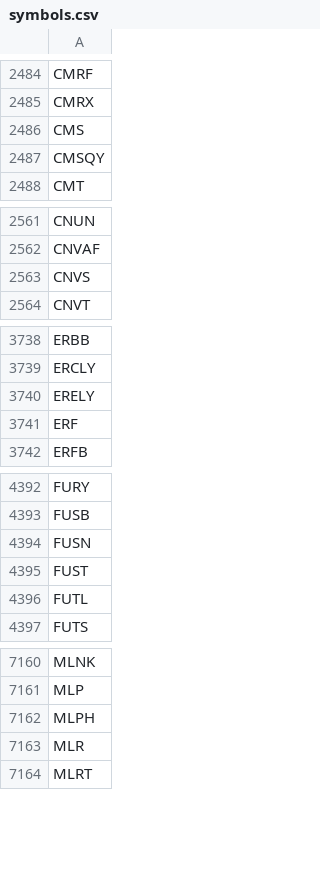
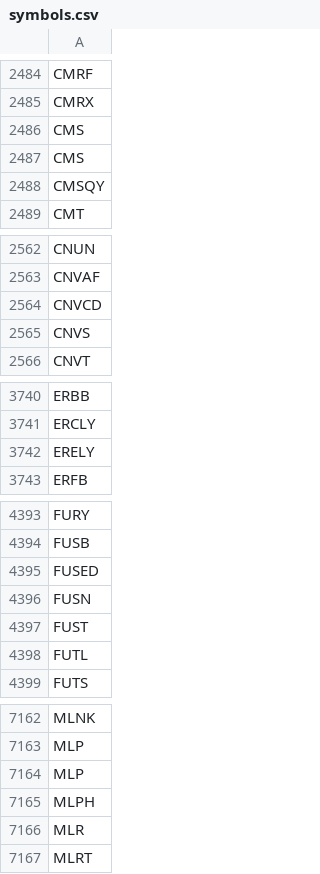
Before and after one commit to melder/symbols_options_csvs, a CSV file: symbols.csv, drawn as a sheet; only a part is shown, gaps mark what is left out; the diff covers the shown part only.

```diff
--- a/symbols.csv
+++ b/symbols.csv
@@ -2486,2 +2486,3 @@ CMRX
 CMS
+CMS
 CMSQY
@@ -2562,2 +2563,3 @@ CNUN
 CNVAF
+CNVCD
 CNVS
@@ -3740,3 +3742,2 @@ ERCLY
 ERELY
-ERF
 ERFB
@@ -4393,2 +4394,3 @@ FURY
 FUSB
+FUSED
 FUSN
@@ -7161,2 +7163,3 @@ MLNK
 MLP
+MLP
 MLPH
```
Also changed, not shown: 2 added rows and 1 removed row elsewhere in this file, monthlies.csv, options.csv.
